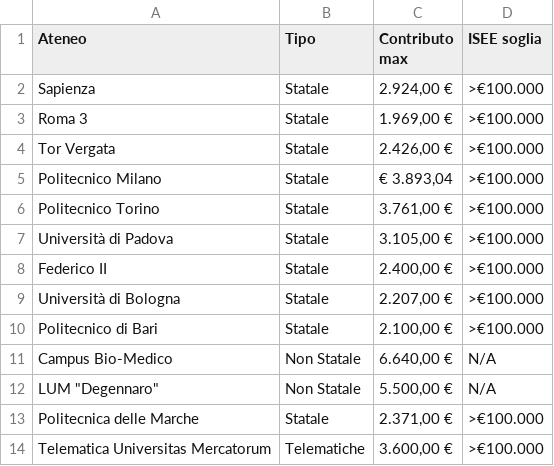
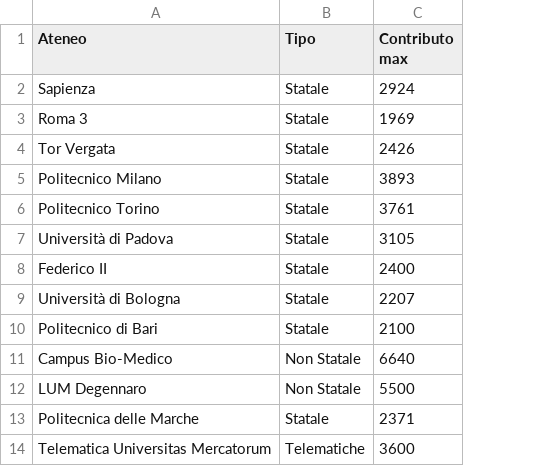
Before and after one commit to LucaTeamSwish/Analisi-L8-ingegneria-informazione, a CSV file: TasseUniversitarieL8.csv, drawn as a sheet; the diff names each change by its address in the sheet, - before the commit and + after, or states it on an @@ line.

Commit message:
Update TasseUniversitarieL8.csv

```diff
--- a/TasseUniversitarieL8.csv
+++ b/TasseUniversitarieL8.csv
-column D (ISEE soglia), rows 2-14: >€100.000 | >€100.000 | >€100.000 | >€100.000 | >€100.000 | >€100.000 | >€100.000 | >€100.000 | >€100.000 | N/A | N/A | >€100.000 | >€100.000
-C2 (Contributo max): 2.924,00 €
+C2 (Contributo max): 2924
-C3 (Contributo max): 1.969,00 €
+C3 (Contributo max): 1969
-C4 (Contributo max): 2.426,00 €
+C4 (Contributo max): 2426
-C5 (Contributo max): € 3.893,04
+C5 (Contributo max): 3893
-C6 (Contributo max): 3.761,00 €
+C6 (Contributo max): 3761
-C7 (Contributo max): 3.105,00 €
+C7 (Contributo max): 3105
-C8 (Contributo max): 2.400,00 €
+C8 (Contributo max): 2400
-C9 (Contributo max): 2.207,00 €
+C9 (Contributo max): 2207
-C10 (Contributo max): 2.100,00 €
+C10 (Contributo max): 2100
-C11 (Contributo max): 6.640,00 €
+C11 (Contributo max): 6640
-A12 (Ateneo): LUM "Degennaro"
+A12 (Ateneo): LUM Degennaro
-C12 (Contributo max): 5.500,00 €
+C12 (Contributo max): 5500
-C13 (Contributo max): 2.371,00 €
+C13 (Contributo max): 2371
-C14 (Contributo max): 3.600,00 €
+C14 (Contributo max): 3600
```
